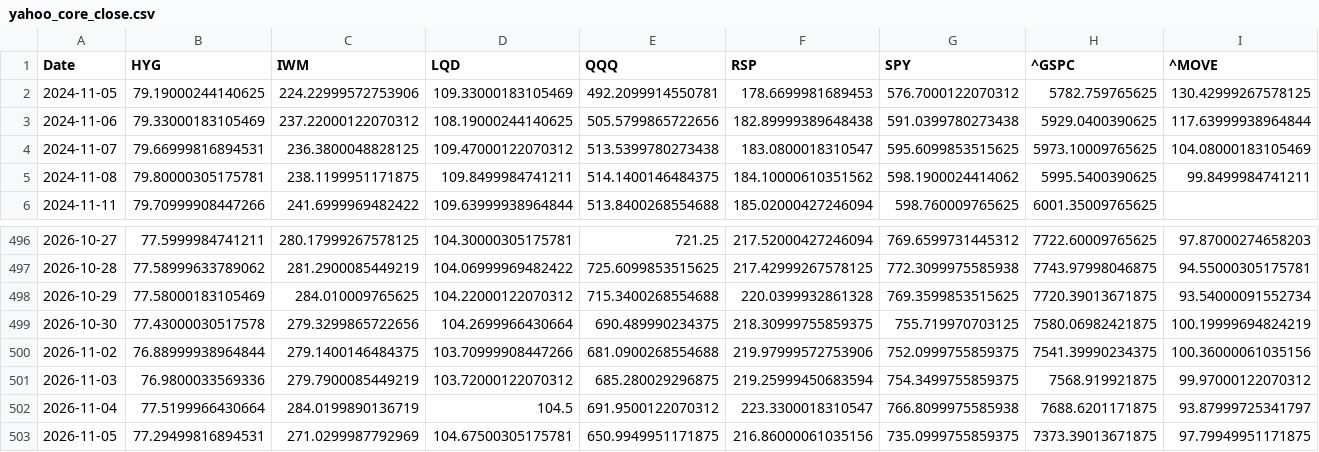
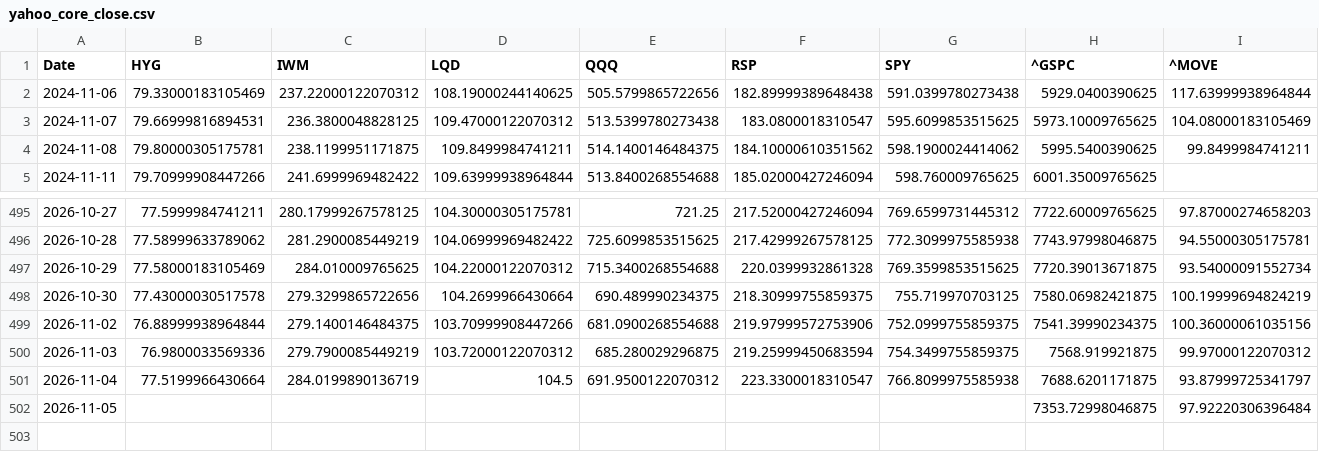
Before and after one commit to lzk00099/Buy-the-dip-tracker, a CSV file: cache/yahoo_core_close.csv, drawn as a sheet; only a part is shown, gaps mark what is left out; removed rows and columns are numbered as before the commit, all else as after; rows hold the shown columns only; the diff covers the shown part only; the diff names each change by its address in the sheet, - before the commit and + after, or states it on an @@ line.

```diff
--- a/cache/yahoo_core_close.csv
+++ b/cache/yahoo_core_close.csv
-row 2: 2024-11-05 | 79.19000244140625 | 224.22999572753906 | 109.33000183105469 | 492.2099914550781 | 178.6699981689453 | 576.7000122070312 | 5782.759765625 | 130.42999267578125
-B502 (HYG): 77.29499816894531
+B502 (HYG): (empty)
-C502 (IWM): 271.0299987792969
+C502 (IWM): (empty)
-D502 (LQD): 104.67500305175781
+D502 (LQD): (empty)
-E502 (QQQ): 650.9949951171875
+E502 (QQQ): (empty)
-F502 (RSP): 216.86000061035156
+F502 (RSP): (empty)
-G502 (SPY): 735.0999755859375
+G502 (SPY): (empty)
-H502 (^GSPC): 7373.39013671875
+H502 (^GSPC): 7353.72998046875
-I502 (^MOVE): 97.79949951171875
+I502 (^MOVE): 97.92220306396484
```
Also changed, not shown: 1 edited cell elsewhere in this file, cache/cboe_COR1M.csv, cache/cboe_VIX3M.csv, 7 other files.
